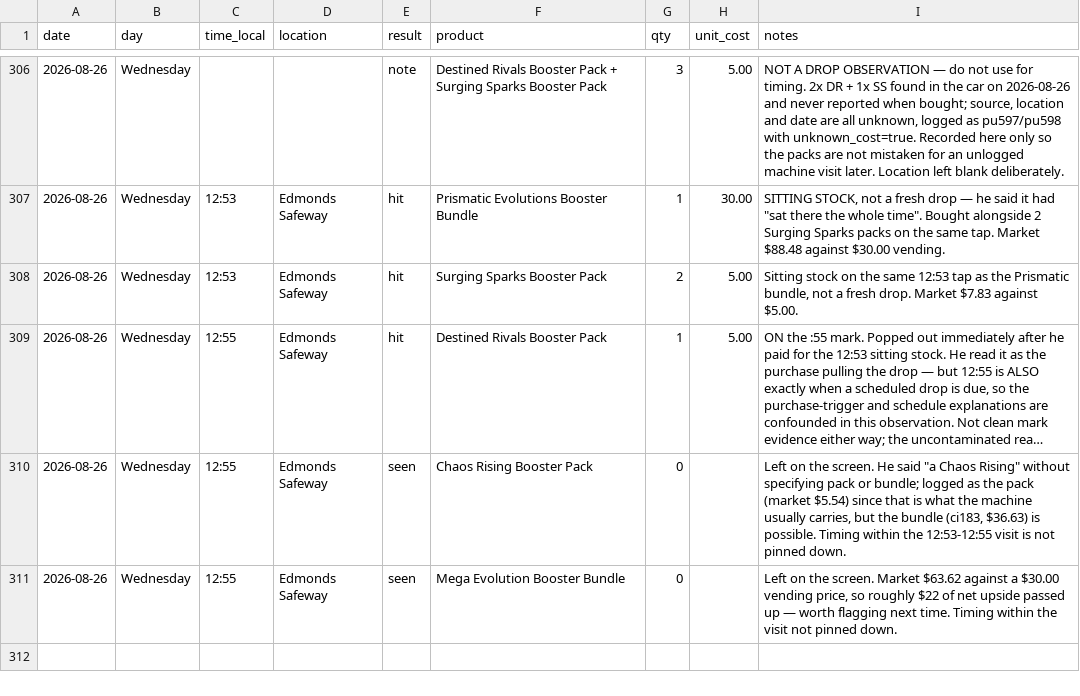
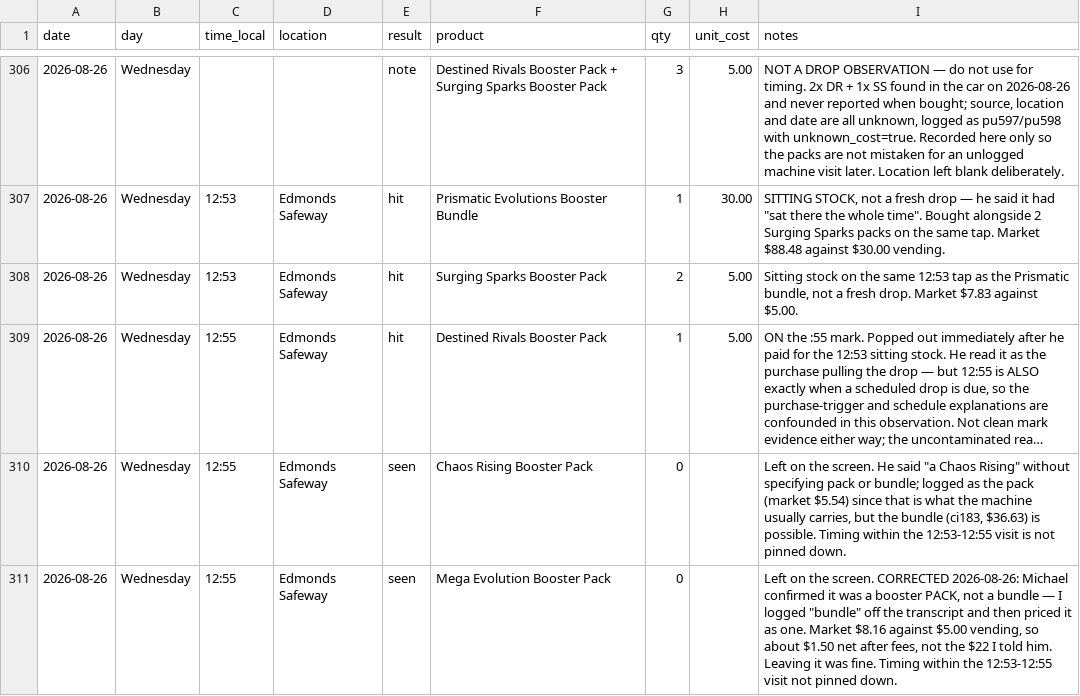
Before and after one commit to IsoscelesKr4mer/pokestonks, a CSV file: data/drop_log.csv, drawn as a sheet; only a part is shown, gaps mark what is left out; long unchanged cells end in …; the diff names each change by its address in the sheet, - before the commit and + after, or states it on an @@ line.

```diff
--- a/data/drop_log.csv
+++ b/data/drop_log.csv
-F311 (product): Mega Evolution Booster Bundle
+F311 (product): Mega Evolution Booster Pack
-I311 (notes): …the screen. Market $63.62 against a $30.00 vending price, so roughly $22 of net upside passed up — worth flagging next time. Timing within the visit not…
+I311 (notes): …the screen. CORRECTED 2026-08-26: Michael confirmed it was a booster PACK, not a bundle — I logged "bundle" off the transcript and then priced it as one. Market $8.16 against $5.00 vending, so about $1.50 net after fees, not the $22 I told him. Leaving it was fine. Timing within the 12:53-12:55 visit not…
```
